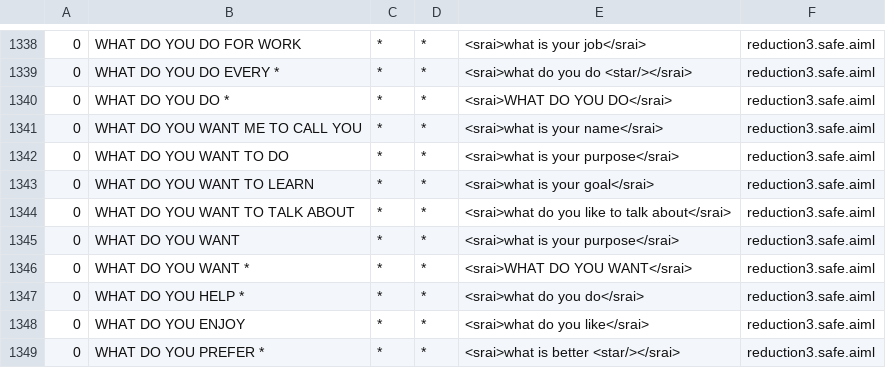
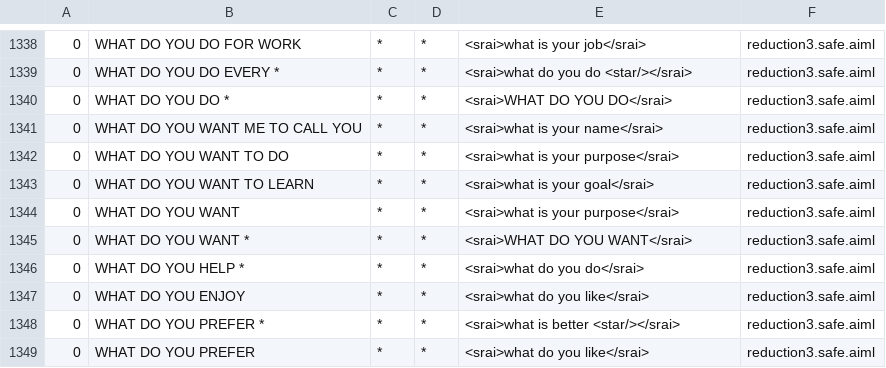
Before and after one commit to RCXcrafter/PowerGlove, a CSV file: bots/powerglove/aimlif/reduction3.safe.aiml.csv, drawn as a sheet; only a part is shown, gaps mark what is left out; the shorter side is filled out with more unchanged rows.

Commit message:
fix recursion when asking "what do you want to talk about?"

```diff
--- a/bots/powerglove/aimlif/reduction3.safe.aiml.csv
+++ b/bots/powerglove/aimlif/reduction3.safe.aiml.csv
@@ -1343,3 +1343,2 @@
 0,WHAT DO YOU WANT TO LEARN,*,*,<srai>what is your goal</srai>,reduction3.safe.aiml
-0,WHAT DO YOU WANT TO TALK ABOUT,*,*,<srai>what do you like to talk about</srai>,reduction3.safe.aiml
 0,WHAT DO YOU WANT,*,*,<srai>what is your purpose</srai>,reduction3.safe.aiml
```
Also changed, not shown: 1 other file.
